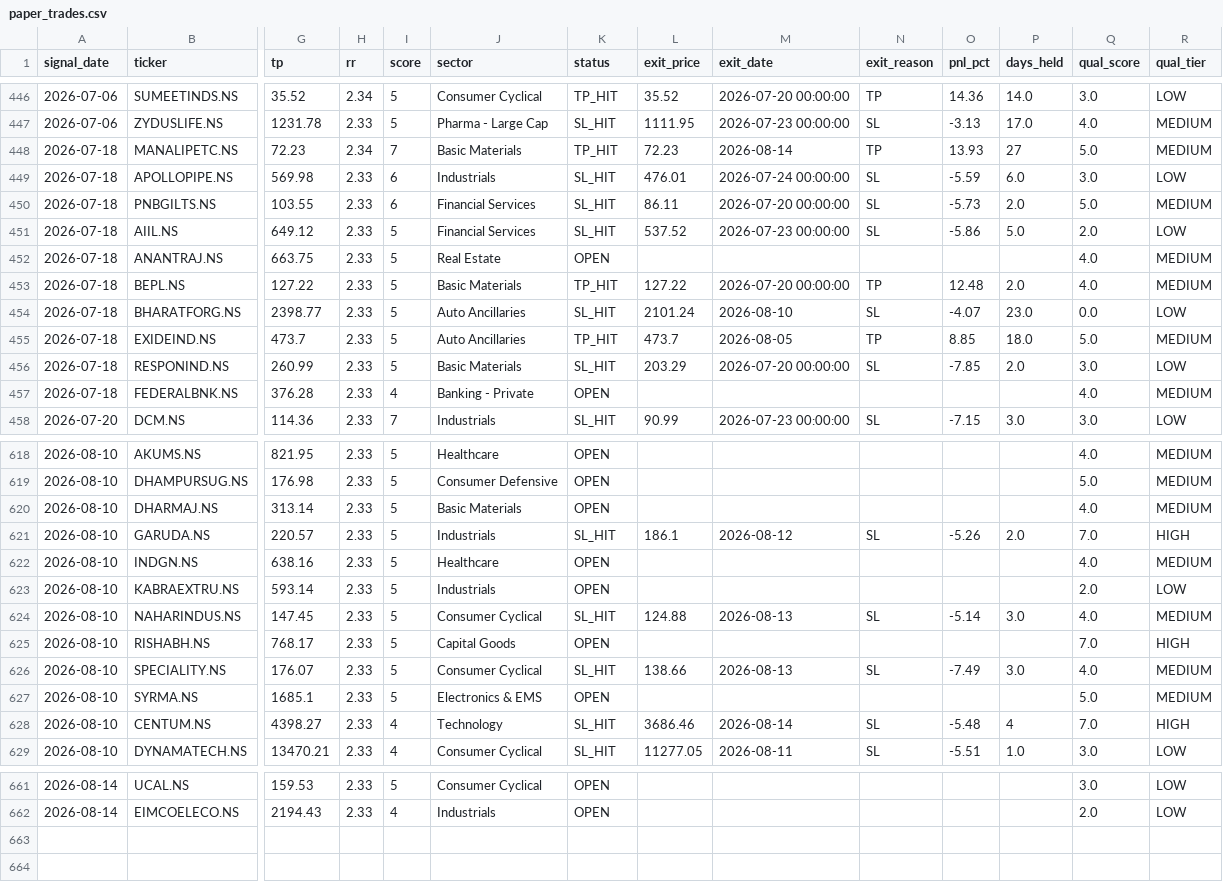
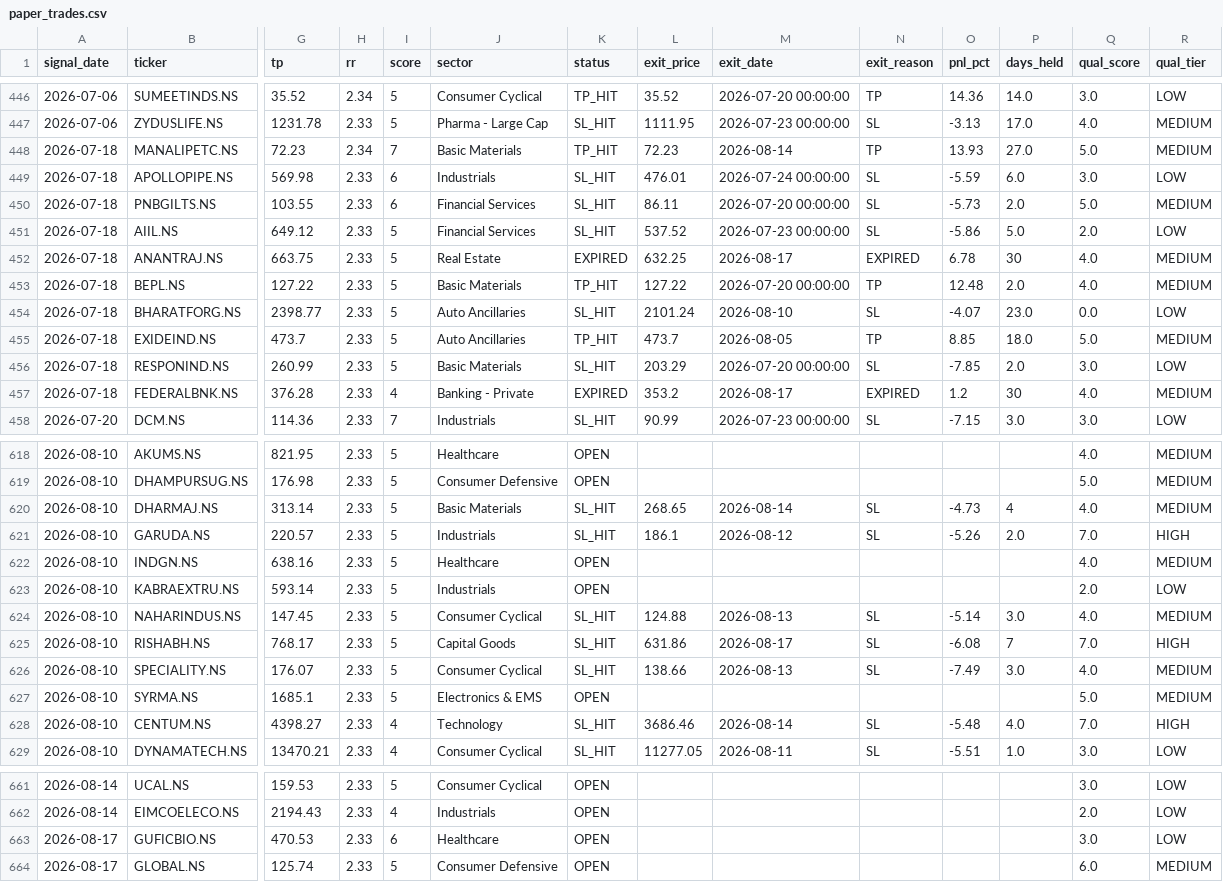
Before and after one commit to SanjayJoshi116/quant_backtesting, a CSV file: logs/paper_trades.csv, drawn as a sheet; only a part is shown, gaps mark what is left out; rows hold the shown columns only; the diff covers the shown part only; the diff names each change by its address in the sheet, - before the commit and + after, or states it on an @@ line.

```diff
--- a/logs/paper_trades.csv
+++ b/logs/paper_trades.csv
-P448 (days_held): 27
+P448 (days_held): 27.0
-K452 (status): OPEN
+K452 (status): EXPIRED
-L452 (exit_price): (empty)
+L452 (exit_price): 632.25
-M452 (exit_date): (empty)
+M452 (exit_date): 2026-08-17
-N452 (exit_reason): (empty)
+N452 (exit_reason): EXPIRED
-O452 (pnl_pct): (empty)
+O452 (pnl_pct): 6.78
-P452 (days_held): (empty)
+P452 (days_held): 30
-K457 (status): OPEN
+K457 (status): EXPIRED
-L457 (exit_price): (empty)
+L457 (exit_price): 353.2
-M457 (exit_date): (empty)
+M457 (exit_date): 2026-08-17
-N457 (exit_reason): (empty)
+N457 (exit_reason): EXPIRED
-O457 (pnl_pct): (empty)
+O457 (pnl_pct): 1.2
-P457 (days_held): (empty)
+P457 (days_held): 30
-K620 (status): OPEN
+K620 (status): SL_HIT
-L620 (exit_price): (empty)
+L620 (exit_price): 268.65
-M620 (exit_date): (empty)
+M620 (exit_date): 2026-08-14
-N620 (exit_reason): (empty)
+N620 (exit_reason): SL
-O620 (pnl_pct): (empty)
+O620 (pnl_pct): -4.73
-P620 (days_held): (empty)
+P620 (days_held): 4
-K625 (status): OPEN
+K625 (status): SL_HIT
-L625 (exit_price): (empty)
+L625 (exit_price): 631.86
-M625 (exit_date): (empty)
+M625 (exit_date): 2026-08-17
-N625 (exit_reason): (empty)
+N625 (exit_reason): SL
-O625 (pnl_pct): (empty)
+O625 (pnl_pct): -6.08
-P625 (days_held): (empty)
+P625 (days_held): 7
-P628 (days_held): 4
+P628 (days_held): 4.0
+row 663: 2026-08-17 | GUFICBIO.NS | 470.53 | 2.33 | 6 | Healthcare | OPEN |  |  |  |  |  | 3.0 | LOW
+row 664: 2026-08-17 | GLOBAL.NS | 125.74 | 2.33 | 5 | Consumer Defensive | OPEN |  |  |  |  |  | 6.0 | MEDIUM
```
Also changed, not shown: 35 edited cells elsewhere in this file.
